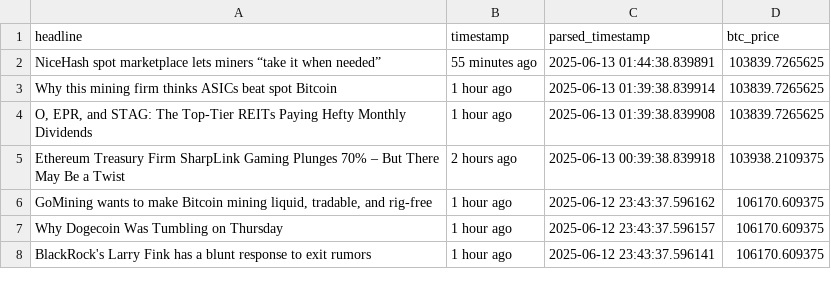
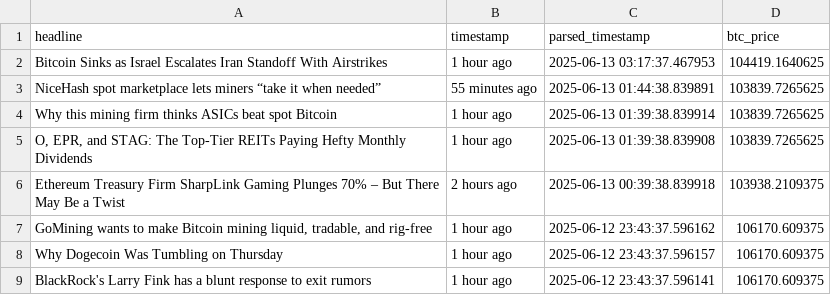
Before and after one commit to lucasmalinski/financial-sentiment-pipeline, a CSV file: financial_data_v1.0_debug.csv, drawn as a sheet; only a part is shown.

```diff
--- a/financial_data_v1.0_debug.csv
+++ b/financial_data_v1.0_debug.csv
@@ -1,2 +1,3 @@
 headline,timestamp,parsed_timestamp,btc_price
+Bitcoin Sinks as Israel Escalates Iran Standoff With Airstrikes,1 hour ago,2025-06-13 03:17:37.467953,104419.1640625
 NiceHash spot marketplace lets miners “take it when needed”,55 minutes ago,2025-06-13 01:44:38.839891,103839.7265625
```
